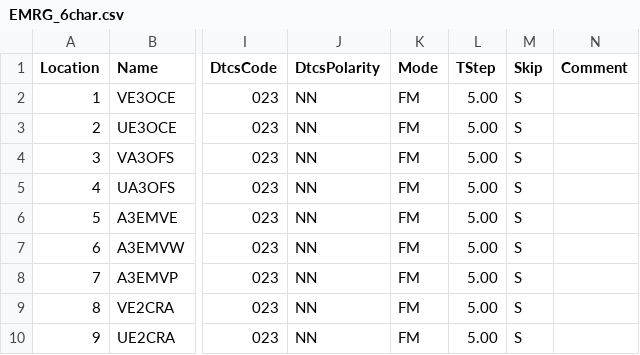
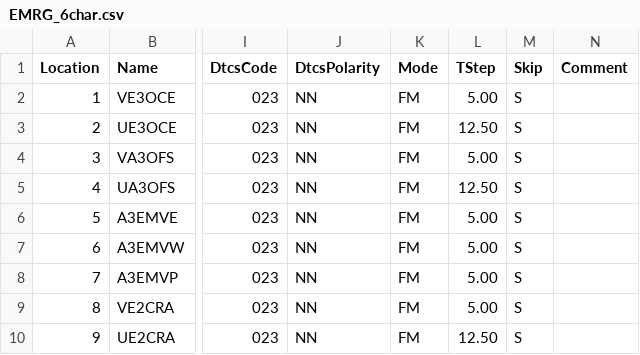
Before and after one commit to tylert/freq_lists, a CSV file: repeaters/EMRG_6char.csv, drawn as a sheet; only a part is shown, gaps mark what is left out; the diff names each change by its address in the sheet, - before the commit and + after, or states it on an @@ line.

```diff
--- a/repeaters/EMRG_6char.csv
+++ b/repeaters/EMRG_6char.csv
-L3 (TStep): 5.00
+L3 (TStep): 12.50
-L5 (TStep): 5.00
+L5 (TStep): 12.50
-L10 (TStep): 5.00
+L10 (TStep): 12.50
```
Also changed, not shown: repeaters/EMRG_7char.csv, repeaters/EMRG_8char.csv, 8 other files.
